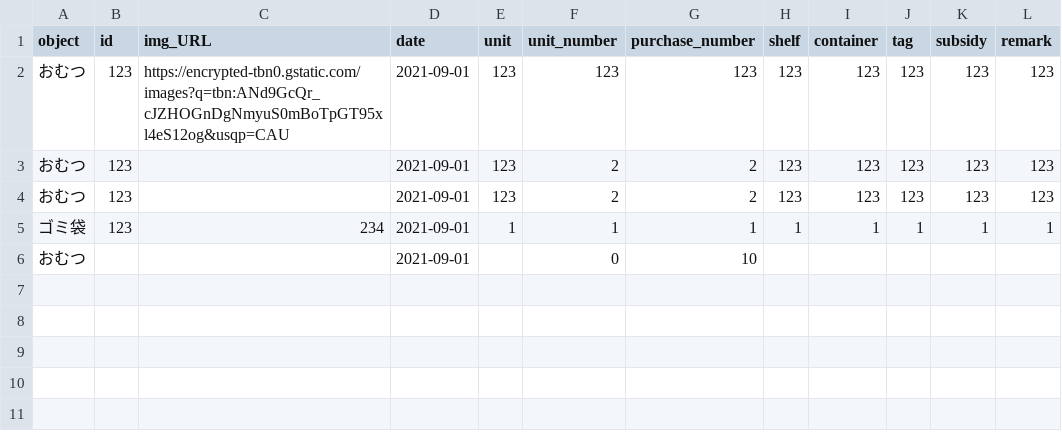
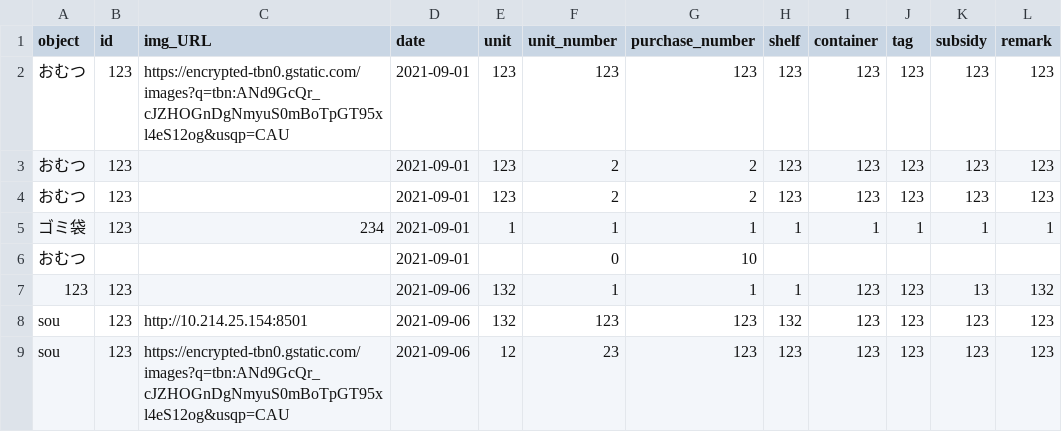
Before and after one commit to munnamila/inventory_control, a CSV file: data_log.csv, drawn as a sheet.

```diff
--- a/data_log.csv
+++ b/data_log.csv
@@ -6 +6,4 @@ object,id,img_URL,date,unit,unit_number,purchase_number,shelf,container,tag,subs
 おむつ,,,2021-09-01,,0,10,,,,,
+123,123,,2021-09-06,132,1,1,1,123,123,13,132
+sou,123,http://10.214.25.154:8501,2021-09-06,132,123,123,132,123,123,123,123
+sou,123,https://encrypted-tbn0.gstatic.com/images?q=tbn:ANd9GcQr_cJZHOGnDgNmyuS0mBoTpGT95xl4eS12og&usqp=CAU,2021-09-06,12,23,123,123,123,123,123,123
```
Also changed, not shown: database.csv, 2 other files.
